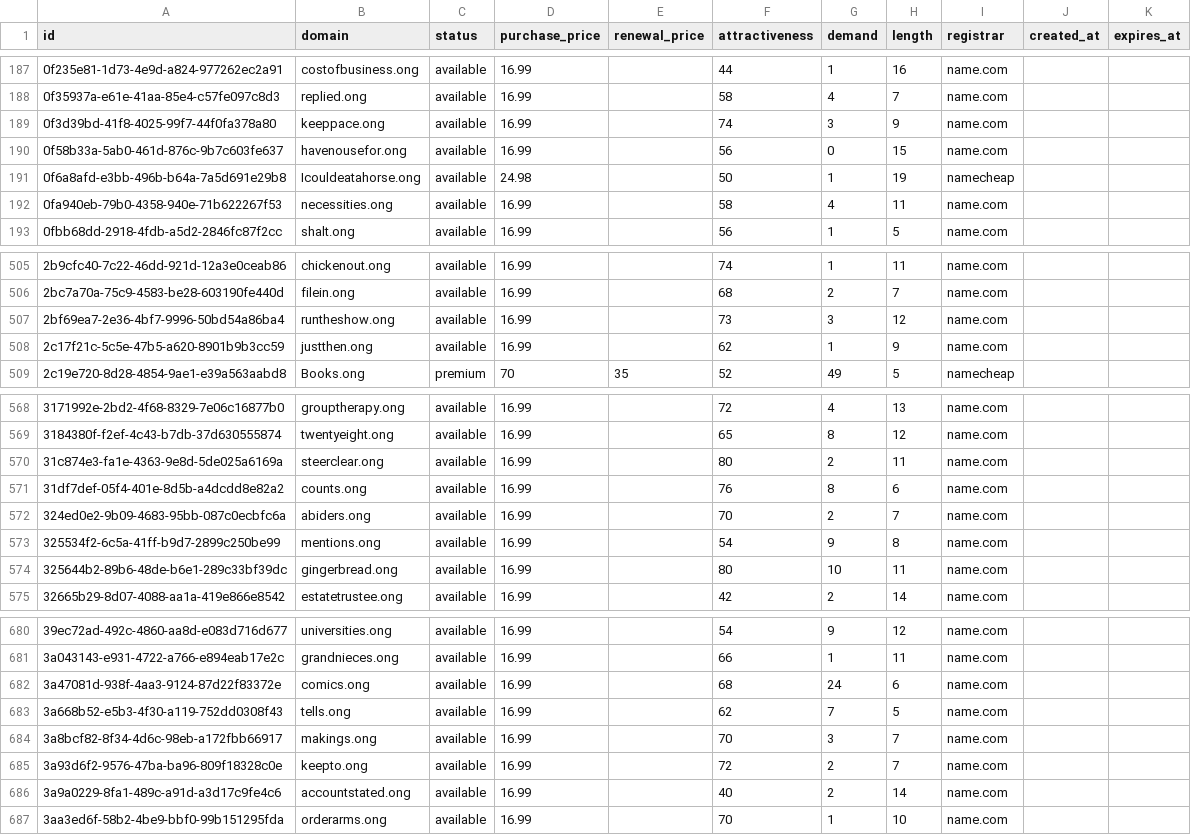
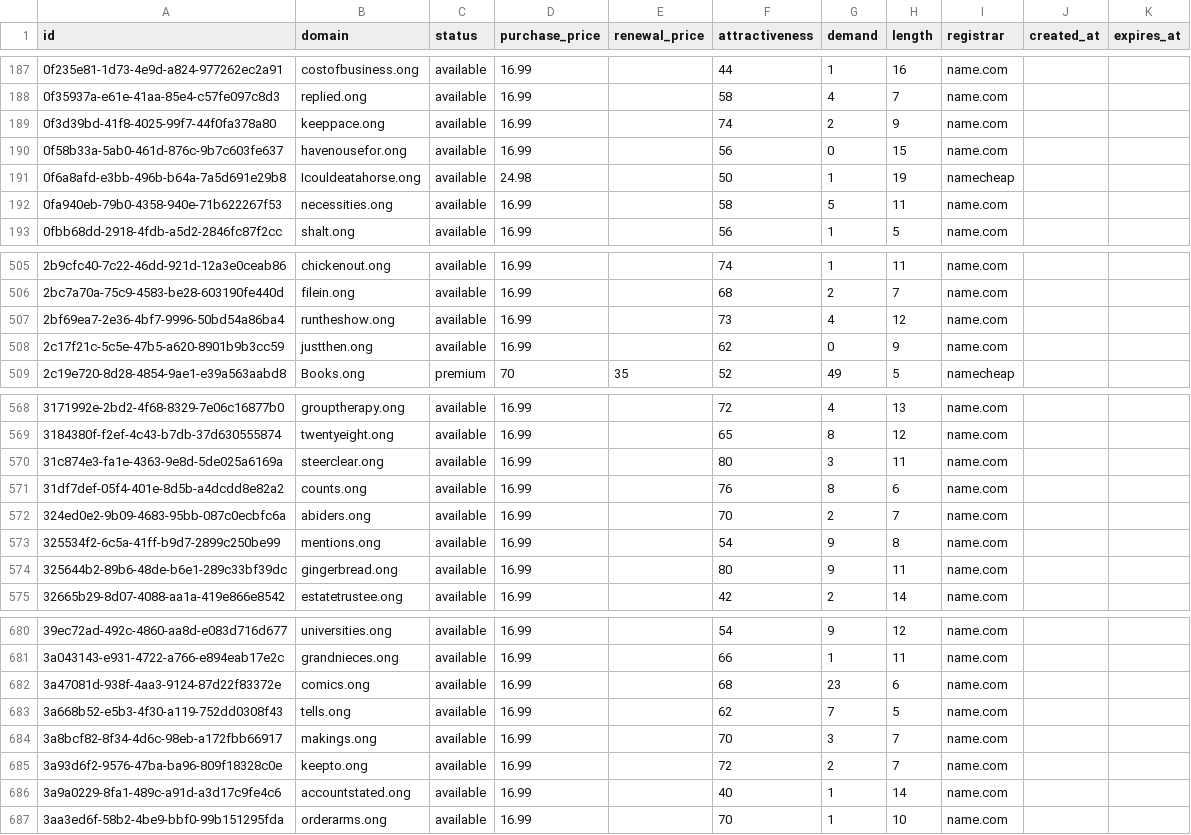
Before and after one commit to UniqueDomains/ong-oneword-domains, a CSV file: ong.csv, drawn as a sheet; only a part is shown, gaps mark what is left out; the diff covers the shown part only.

```diff
--- a/ong.csv
+++ b/ong.csv
@@ -188,6 +188,6 @@ id,domain,status,purchase_price,renewal_price,attractiveness,demand,length,regis
 0f35937a-e61e-41aa-85e4-c57fe097c8d3,replied.ong,available,16.99,,58,4,7,name.com,,
-0f3d39bd-41f8-4025-99f7-44f0fa378a80,keeppace.ong,available,16.99,,74,3,9,name.com,,
+0f3d39bd-41f8-4025-99f7-44f0fa378a80,keeppace.ong,available,16.99,,74,2,9,name.com,,
 0f58b33a-5ab0-461d-876c-9b7c603fe637,havenousefor.ong,available,16.99,,56,0,15,name.com,,
 0f6a8afd-e3bb-496b-b64a-7a5d691e29b8,Icouldeatahorse.ong,available,24.98,,50,1,19,namecheap,,
-0fa940eb-79b0-4358-940e-71b622267f53,necessities.ong,available,16.99,,58,4,11,name.com,,
+0fa940eb-79b0-4358-940e-71b622267f53,necessities.ong,available,16.99,,58,5,11,name.com,,
 0fbb68dd-2918-4fdb-a5d2-2846fc87f2cc,shalt.ong,available,16.99,,56,1,5,name.com,,
@@ -506,4 +506,4 @@ id,domain,status,purchase_price,renewal_price,attractiveness,demand,length,regis
 2bc7a70a-75c9-4583-be28-603190fe440d,filein.ong,available,16.99,,68,2,7,name.com,,
-2bf69ea7-2e36-4bf7-9996-50bd54a86ba4,runtheshow.ong,available,16.99,,73,3,12,name.com,,
-2c17f21c-5c5e-47b5-a620-8901b9b3cc59,justthen.ong,available,16.99,,62,1,9,name.com,,
+2bf69ea7-2e36-4bf7-9996-50bd54a86ba4,runtheshow.ong,available,16.99,,73,4,12,name.com,,
+2c17f21c-5c5e-47b5-a620-8901b9b3cc59,justthen.ong,available,16.99,,62,0,9,name.com,,
 2c19e720-8d28-4854-9ae1-e39a563aabd8,Books.ong,premium,70,35,52,49,5,namecheap,,
@@ -569,3 +569,3 @@ id,domain,status,purchase_price,renewal_price,attractiveness,demand,length,regis
 3184380f-f2ef-4c43-b7db-37d630555874,twentyeight.ong,available,16.99,,65,8,12,name.com,,
-31c874e3-fa1e-4363-9e8d-5de025a6169a,steerclear.ong,available,16.99,,80,2,11,name.com,,
+31c874e3-fa1e-4363-9e8d-5de025a6169a,steerclear.ong,available,16.99,,80,3,11,name.com,,
 31df7def-05f4-401e-8d5b-a4dcdd8e82a2,counts.ong,available,16.99,,76,8,6,name.com,,
@@ -573,3 +573,3 @@ id,domain,status,purchase_price,renewal_price,attractiveness,demand,length,regis
 325534f2-6c5a-41ff-b9d7-2899c250be99,mentions.ong,available,16.99,,54,9,8,name.com,,
-325644b2-89b6-48de-b6e1-289c33bf39dc,gingerbread.ong,available,16.99,,80,10,11,name.com,,
+325644b2-89b6-48de-b6e1-289c33bf39dc,gingerbread.ong,available,16.99,,80,9,11,name.com,,
 32665b29-8d07-4088-aa1a-419e866e8542,estatetrustee.ong,available,16.99,,42,2,14,name.com,,
@@ -681,3 +681,3 @@ id,domain,status,purchase_price,renewal_price,attractiveness,demand,length,regis
 3a043143-e931-4722-a766-e894eab17e2c,grandnieces.ong,available,16.99,,66,1,11,name.com,,
-3a47081d-938f-4aa3-9124-87d22f83372e,comics.ong,available,16.99,,68,24,6,name.com,,
+3a47081d-938f-4aa3-9124-87d22f83372e,comics.ong,available,16.99,,68,23,6,name.com,,
 3a668b52-e5b3-4f30-a119-752dd0308f43,tells.ong,available,16.99,,62,7,5,name.com,,
@@ -685,3 +685,3 @@ id,domain,status,purchase_price,renewal_price,attractiveness,demand,length,regis
 3a93d6f2-9576-47ba-ba96-809f18328c0e,keepto.ong,available,16.99,,72,2,7,name.com,,
-3a9a0229-8fa1-489c-a91d-a3d17c9fe4c6,accountstated.ong,available,16.99,,40,2,14,name.com,,
+3a9a0229-8fa1-489c-a91d-a3d17c9fe4c6,accountstated.ong,available,16.99,,40,1,14,name.com,,
 3aa3ed6f-58b2-4be9-bbf0-99b151295fda,orderarms.ong,available,16.99,,70,1,10,name.com,,
```
Also changed, not shown: 53 edited cells elsewhere in this file, 4 other files.
